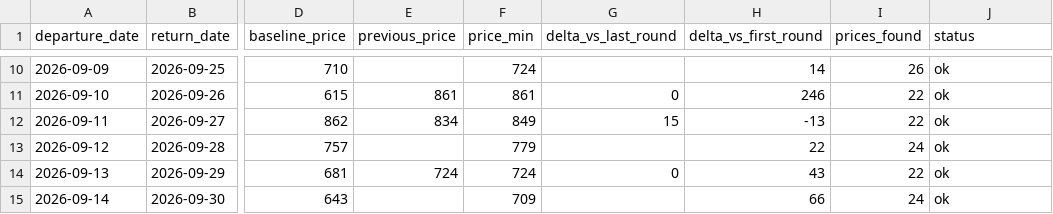
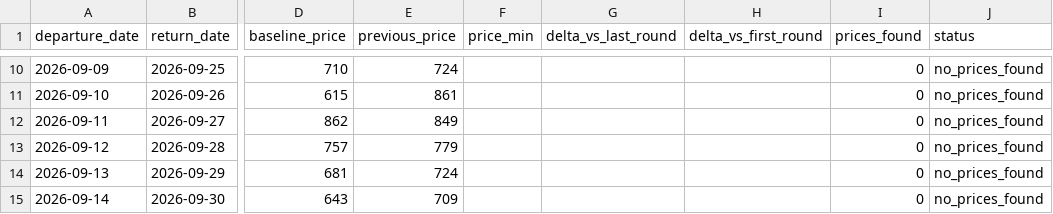
Before and after one commit to yiyangshen04/flight-watch, a CSV file: data/chi-rom-sep-2026/latest_round.csv, drawn as a sheet; only a part is shown, gaps mark what is left out; the diff covers the shown part only; the diff names each change by its address in the sheet, - before the commit and + after, or states it on an @@ line.

```diff
--- a/data/chi-rom-sep-2026/latest_round.csv
+++ b/data/chi-rom-sep-2026/latest_round.csv
-E10 (previous_price): (empty)
+E10 (previous_price): 724
-F10 (price_min): 724
+F10 (price_min): (empty)
-H10 (delta_vs_first_round): 14
+H10 (delta_vs_first_round): (empty)
-I10 (prices_found): 26
+I10 (prices_found): 0
-J10:J15 (status): ok
+J10:J15 (status): no_prices_found
-F11 (price_min): 861
+F11 (price_min): (empty)
-G11 (delta_vs_last_round): 0
+G11 (delta_vs_last_round): (empty)
-H11 (delta_vs_first_round): 246
+H11 (delta_vs_first_round): (empty)
-I11:I12 (prices_found): 22
+I11:I12 (prices_found): 0
-E12 (previous_price): 834
+E12 (previous_price): 849
-F12 (price_min): 849
+F12 (price_min): (empty)
-G12 (delta_vs_last_round): 15
+G12 (delta_vs_last_round): (empty)
-H12 (delta_vs_first_round): -13
+H12 (delta_vs_first_round): (empty)
-E13 (previous_price): (empty)
+E13 (previous_price): 779
-F13 (price_min): 779
+F13 (price_min): (empty)
-H13 (delta_vs_first_round): 22
+H13 (delta_vs_first_round): (empty)
-I13 (prices_found): 24
+I13 (prices_found): 0
-F14 (price_min): 724
+F14 (price_min): (empty)
-G14 (delta_vs_last_round): 0
+G14 (delta_vs_last_round): (empty)
-H14 (delta_vs_first_round): 43
+H14 (delta_vs_first_round): (empty)
-I14 (prices_found): 22
+I14 (prices_found): 0
-E15 (previous_price): (empty)
+E15 (previous_price): 709
-F15 (price_min): 709
+F15 (price_min): (empty)
-H15 (delta_vs_first_round): 66
+H15 (delta_vs_first_round): (empty)
-I15 (prices_found): 24
+I15 (prices_found): 0
```
Also changed, not shown: 41 edited cells elsewhere in this file, 4 other files.
